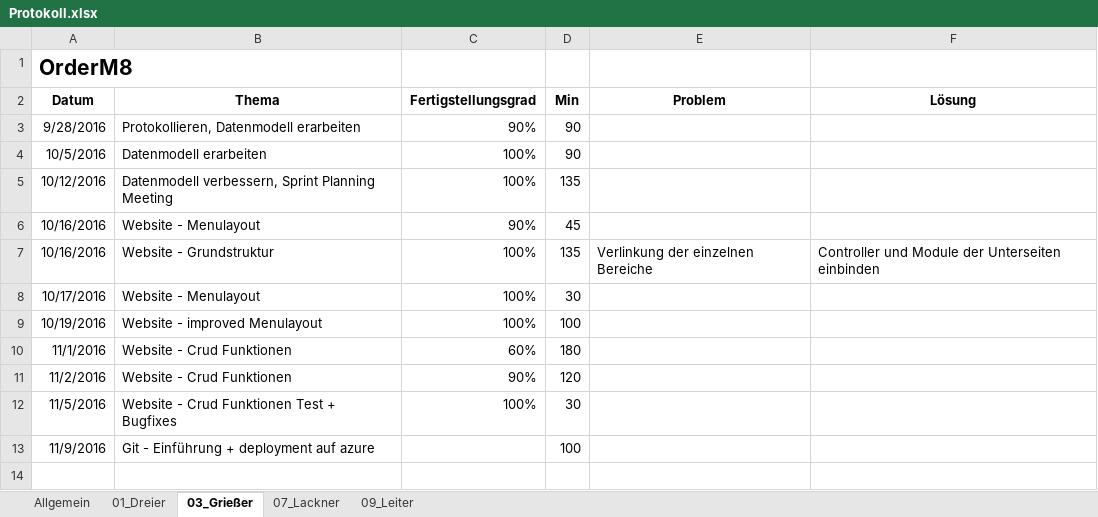
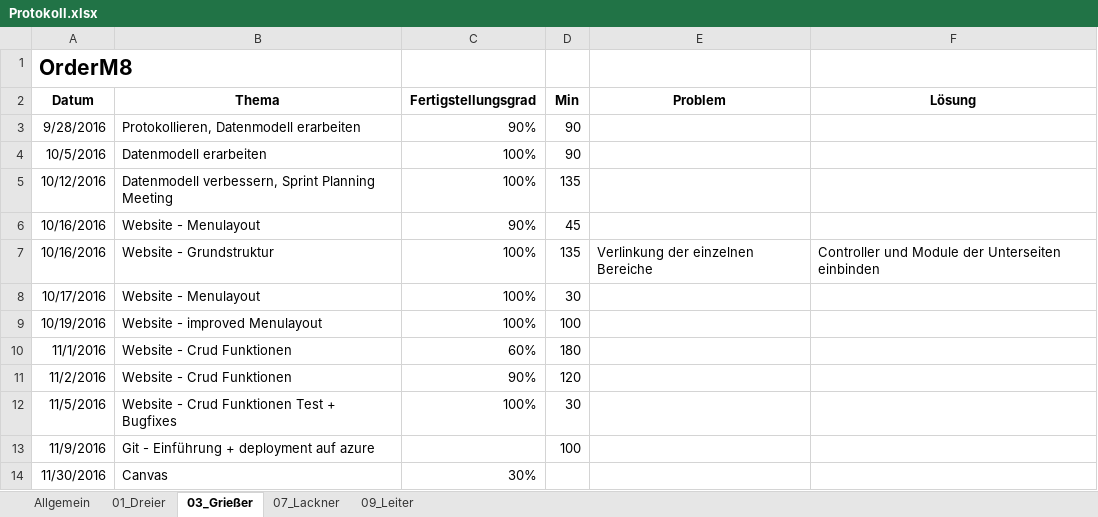
Before and after one commit to andygrie/OrderM8, an Excel workbook: Documents/Protokoll.xlsx, sheet 03_Grießer, drawn as a sheet; values as stored, in another font and other column widths than the file's, no borders; the diff names each change by its address in the sheet, - before the commit and + after, or states it on an @@ line.

```diff
--- a/Documents/Protokoll.xlsx (sheet 03_Grießer)
+++ b/Documents/Protokoll.xlsx (sheet 03_Grießer)
+row 14: 11/30/2016 | Canvas | 30%
```
Also changed, not shown: sheet 07_Lackner, sheet Allgemein, sheet 09_Leiter, sheet 01_Dreier.
